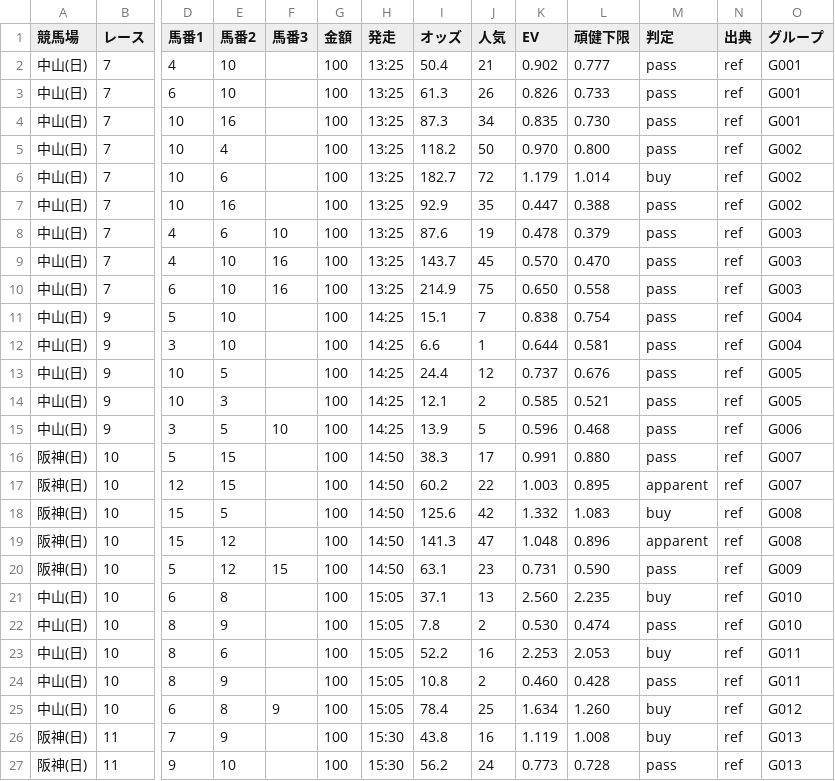
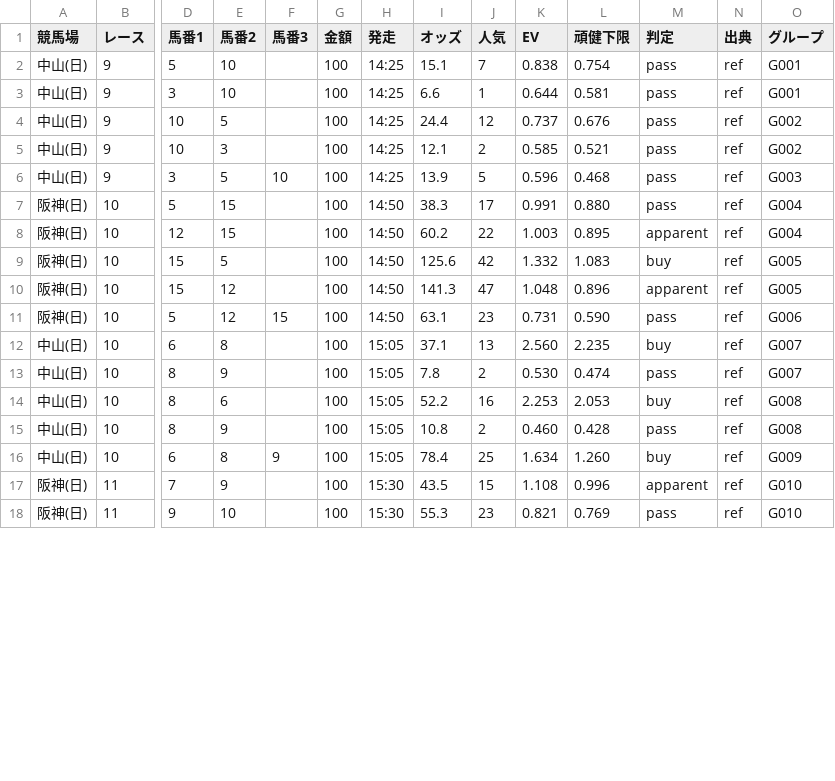
Before and after one commit to narita0130-bot/keiba-yosou, a CSV file: data/2026-09-20.autofill.csv, drawn as a sheet; only a part is shown, gaps mark what is left out; removed rows and columns are numbered as before the commit, all else as after; rows hold the shown columns only; the diff covers the shown part only; the diff names each change by its address in the sheet, - before the commit and + after, or states it on an @@ line.

```diff
--- a/data/2026-09-20.autofill.csv
+++ b/data/2026-09-20.autofill.csv
-row 2: 中山(日) | 7 | 4 | 10 |  | 100 | 13:25 | 50.4 | 21 | 0.902 | 0.777 | pass | ref | G001
-row 3: 中山(日) | 7 | 6 | 10 |  | 100 | 13:25 | 61.3 | 26 | 0.826 | 0.733 | pass | ref | G001
-row 4: 中山(日) | 7 | 10 | 16 |  | 100 | 13:25 | 87.3 | 34 | 0.835 | 0.730 | pass | ref | G001
-row 5: 中山(日) | 7 | 10 | 4 |  | 100 | 13:25 | 118.2 | 50 | 0.970 | 0.800 | pass | ref | G002
-row 6: 中山(日) | 7 | 10 | 6 |  | 100 | 13:25 | 182.7 | 72 | 1.179 | 1.014 | buy | ref | G002
-row 7: 中山(日) | 7 | 10 | 16 |  | 100 | 13:25 | 92.9 | 35 | 0.447 | 0.388 | pass | ref | G002
-row 8: 中山(日) | 7 | 4 | 6 | 10 | 100 | 13:25 | 87.6 | 19 | 0.478 | 0.379 | pass | ref | G003
-row 9: 中山(日) | 7 | 4 | 10 | 16 | 100 | 13:25 | 143.7 | 45 | 0.570 | 0.470 | pass | ref | G003
-row 10: 中山(日) | 7 | 6 | 10 | 16 | 100 | 13:25 | 214.9 | 75 | 0.650 | 0.558 | pass | ref | G003
-O2:O3 (グループ): G004
+O2:O3 (グループ): G001
-O4:O5 (グループ): G005
+O4:O5 (グループ): G002
-O6 (グループ): G006
+O6 (グループ): G003
-O7:O8 (グループ): G007
+O7:O8 (グループ): G004
-O9:O10 (グループ): G008
+O9:O10 (グループ): G005
-O11 (グループ): G009
+O11 (グループ): G006
-O12:O13 (グループ): G010
+O12:O13 (グループ): G007
-O14:O15 (グループ): G011
+O14:O15 (グループ): G008
-O16 (グループ): G012
+O16 (グループ): G009
-I17 (オッズ): 43.8
+I17 (オッズ): 43.5
-J17 (人気): 16
+J17 (人気): 15
-K17 (EV): 1.119
+K17 (EV): 1.108
-L17 (頑健下限): 1.008
+L17 (頑健下限): 0.996
-M17 (判定): buy
+M17 (判定): apparent
-O17:O18 (グループ): G013
+O17:O18 (グループ): G010
-I18 (オッズ): 56.2
+I18 (オッズ): 55.3
-J18 (人気): 24
+J18 (人気): 23
-K18 (EV): 0.773
+K18 (EV): 0.821
-L18 (頑健下限): 0.728
+L18 (頑健下限): 0.769
```
Also changed, not shown: 20 edited cells elsewhere in this file, data/2026-09-20.bets.csv, 2 other files.
